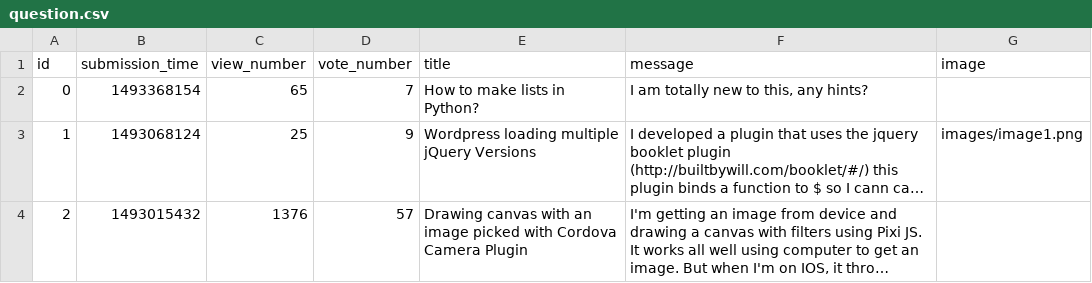
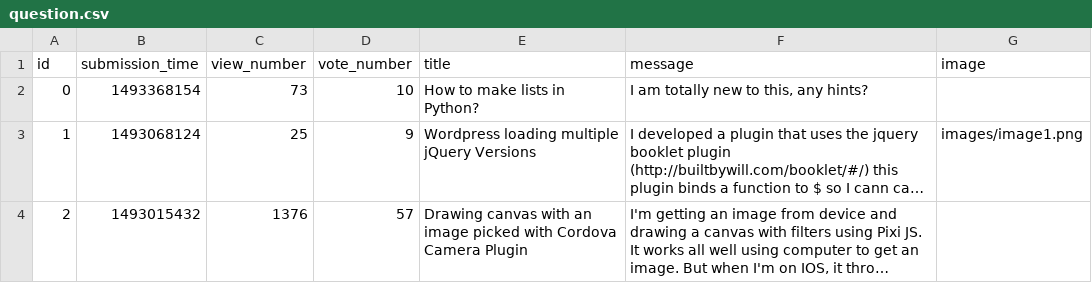
Before and after one commit to LaszloNagy85/ask-mate-WT, a CSV file: sample_data/question.csv, drawn as a sheet; long unchanged cells end in …; the diff names each change by its address in the sheet, - before the commit and + after, or states it on an @@ line.

```diff
--- a/sample_data/question.csv
+++ b/sample_data/question.csv
-C2 (view_number): 65
+C2 (view_number): 73
-D2 (vote_number): 7
+D2 (vote_number): 10
```
Also changed, not shown: 2 other files.
